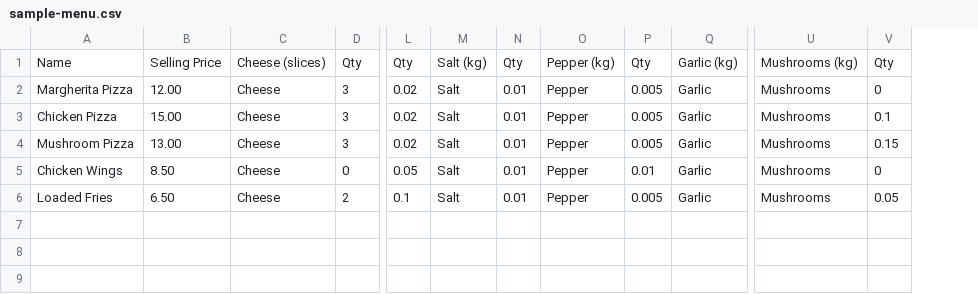
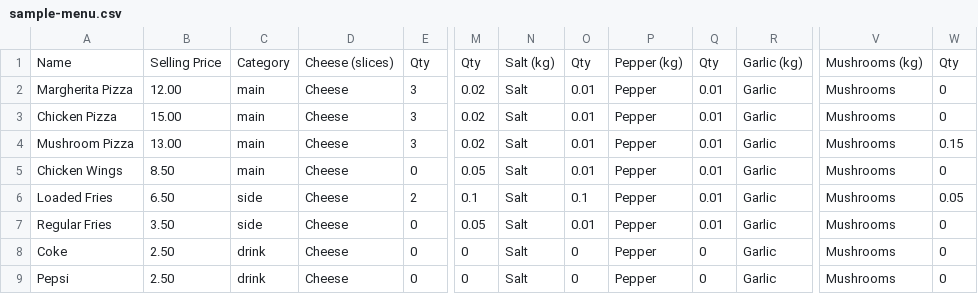
Before and after one commit to nigelbigappetite/food-cost-calculator, a CSV file: sample-menu.csv, drawn as a sheet; only a part is shown, gaps mark what is left out; removed rows and columns are numbered as before the commit, all else as after; rows hold the shown columns only; the diff names each change by its address in the sheet, - before the commit and + after, or states it on an @@ line.

Commit message:
Add category column to menu items for better meal deal matching
- Added category field to MenuItem interface (main, side, drink, dessert, other)
- Updated menu CSV parsing to include category column
- Enhanced meal deal matching to use both name and category for accuracy
- Updated flexible meal deal matching to filter by category
- Updated all CSV templates to include category column
- Updated sample menu CSV with categories and more items
- Improved UI instructions to mention category requirement
- This ensures meal deals can properly match items by category

```diff
--- a/sample-menu.csv
+++ b/sample-menu.csv
+column C, rows 1-6: Category | main | main | main | main | side
-column P, rows 1-6: Qty | 0.005 | 0.005 | 0.005 | 0.01 | 0.005
+column Q, rows 1-6: Qty | 0.01 | 0.01 | 0.01 | 0.01 | 0.01
-W3: 0.1
+W3: 0
-O6: 0.01
+O6: 0.1
+row 7: Regular Fries | 3.50 | side | Cheese | 0 | 0.05 | Salt | 0.01 | Pepper | 0.01 | Garlic | Mushrooms | 0
+row 8: Coke | 2.50 | drink | Cheese | 0 | 0 | Salt | 0 | Pepper | 0 | Garlic | Mushrooms | 0
+row 9: Pepsi | 2.50 | drink | Cheese | 0 | 0 | Salt | 0 | Pepper | 0 | Garlic | Mushrooms | 0
```
Also changed, not shown: 1 other file.
